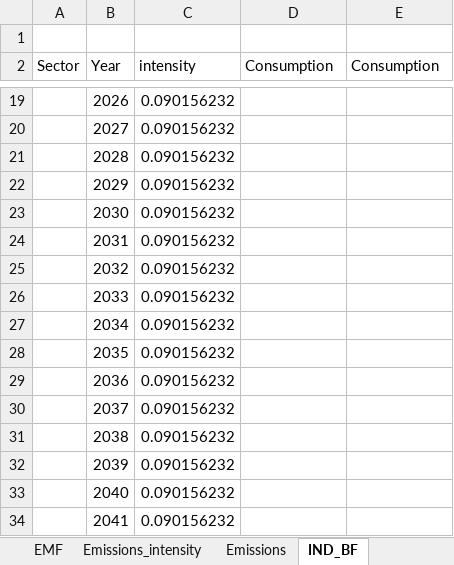
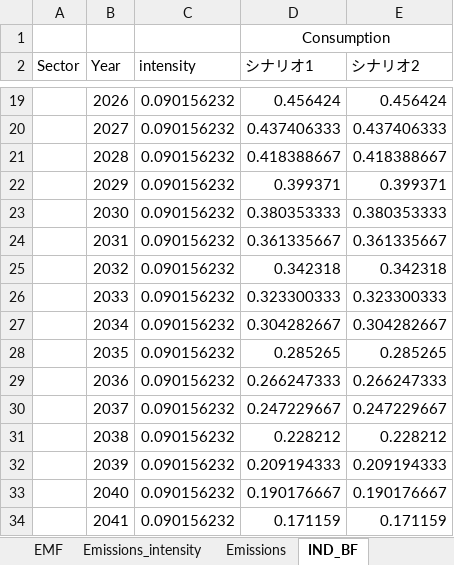
Before and after one commit to MoriShotaro/TA_model, an Excel workbook: xlsx/model.xlsx, sheet IND_BF, drawn as a sheet; only a part is shown, gaps mark what is left out; values as stored, in another font and other column widths than the file's, no borders; the diff covers the shown part only; the diff names each change by its address in the sheet, - before the commit and + after, or states it on an @@ line.

```diff
--- a/xlsx/model.xlsx (sheet IND_BF)
+++ b/xlsx/model.xlsx (sheet IND_BF)
-D1 (シナリオ1): (empty)
+D1 (シナリオ1): Consumption
+D1:E1 merged
-D2: Consumption
+D2: シナリオ1
-E2: Consumption
+E2: シナリオ2
-D19 (シナリオ1): (empty)
+D19 (シナリオ1): 0.456424
-E19 (シナリオ2): (empty)
+E19 (シナリオ2): 0.456424
-D20 (シナリオ1): (empty)
+D20 (シナリオ1): 0.437406333
-E20 (シナリオ2): (empty)
+E20 (シナリオ2): 0.437406333
-D21 (シナリオ1): (empty)
+D21 (シナリオ1): 0.418388667
-E21 (シナリオ2): (empty)
+E21 (シナリオ2): 0.418388667
-D22 (シナリオ1): (empty)
+D22 (シナリオ1): 0.399371
-E22 (シナリオ2): (empty)
+E22 (シナリオ2): 0.399371
-D23 (シナリオ1): (empty)
+D23 (シナリオ1): 0.380353333
-E23 (シナリオ2): (empty)
+E23 (シナリオ2): 0.380353333
-D24 (シナリオ1): (empty)
+D24 (シナリオ1): 0.361335667
-E24 (シナリオ2): (empty)
+E24 (シナリオ2): 0.361335667
-D25 (シナリオ1): (empty)
+D25 (シナリオ1): 0.342318
-E25 (シナリオ2): (empty)
+E25 (シナリオ2): 0.342318
-D26 (シナリオ1): (empty)
+D26 (シナリオ1): 0.323300333
-E26 (シナリオ2): (empty)
+E26 (シナリオ2): 0.323300333
-D27 (シナリオ1): (empty)
+D27 (シナリオ1): 0.304282667
-E27 (シナリオ2): (empty)
+E27 (シナリオ2): 0.304282667
-D28 (シナリオ1): (empty)
+D28 (シナリオ1): 0.285265
-E28 (シナリオ2): (empty)
+E28 (シナリオ2): 0.285265
-D29 (シナリオ1): (empty)
+D29 (シナリオ1): 0.266247333
-E29 (シナリオ2): (empty)
+E29 (シナリオ2): 0.266247333
-D30 (シナリオ1): (empty)
+D30 (シナリオ1): 0.247229667
-E30 (シナリオ2): (empty)
+E30 (シナリオ2): 0.247229667
-D31 (シナリオ1): (empty)
+D31 (シナリオ1): 0.228212
-E31 (シナリオ2): (empty)
+E31 (シナリオ2): 0.228212
-D32 (シナリオ1): (empty)
+D32 (シナリオ1): 0.209194333
-E32 (シナリオ2): (empty)
+E32 (シナリオ2): 0.209194333
-D33 (シナリオ1): (empty)
+D33 (シナリオ1): 0.190176667
-E33 (シナリオ2): (empty)
+E33 (シナリオ2): 0.190176667
-D34 (シナリオ1): (empty)
+D34 (シナリオ1): 0.171159
-E34 (シナリオ2): (empty)
+E34 (シナリオ2): 0.171159
```
Also changed, not shown: 50 edited cells elsewhere in this sheet, sheet 部門別CO2排出量, sheet 最終エネルギー消費, sheet 一次エネルギー供給, sheet 発電電力量, sheet Emissions, formulas that keep their value, xlsx/data.xlsx.
